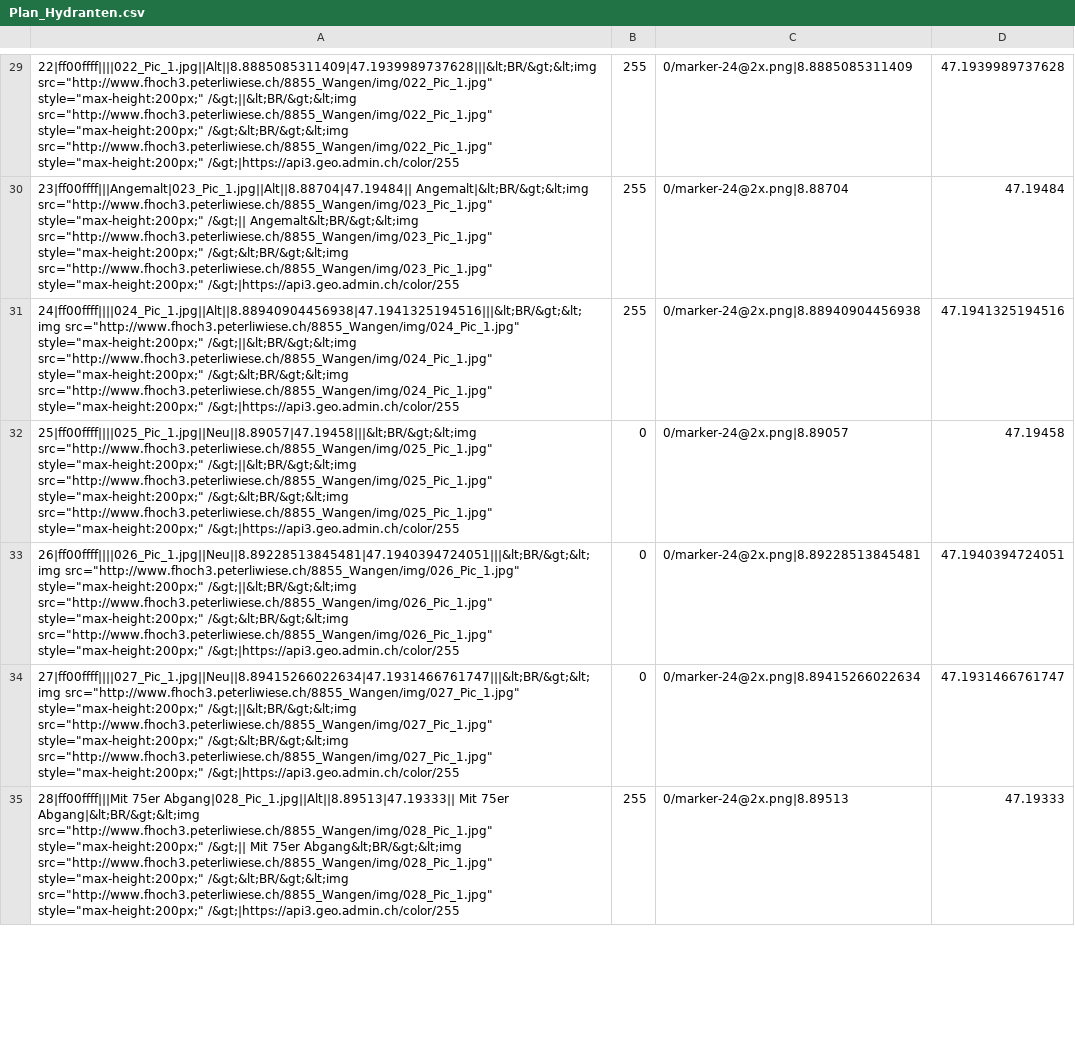
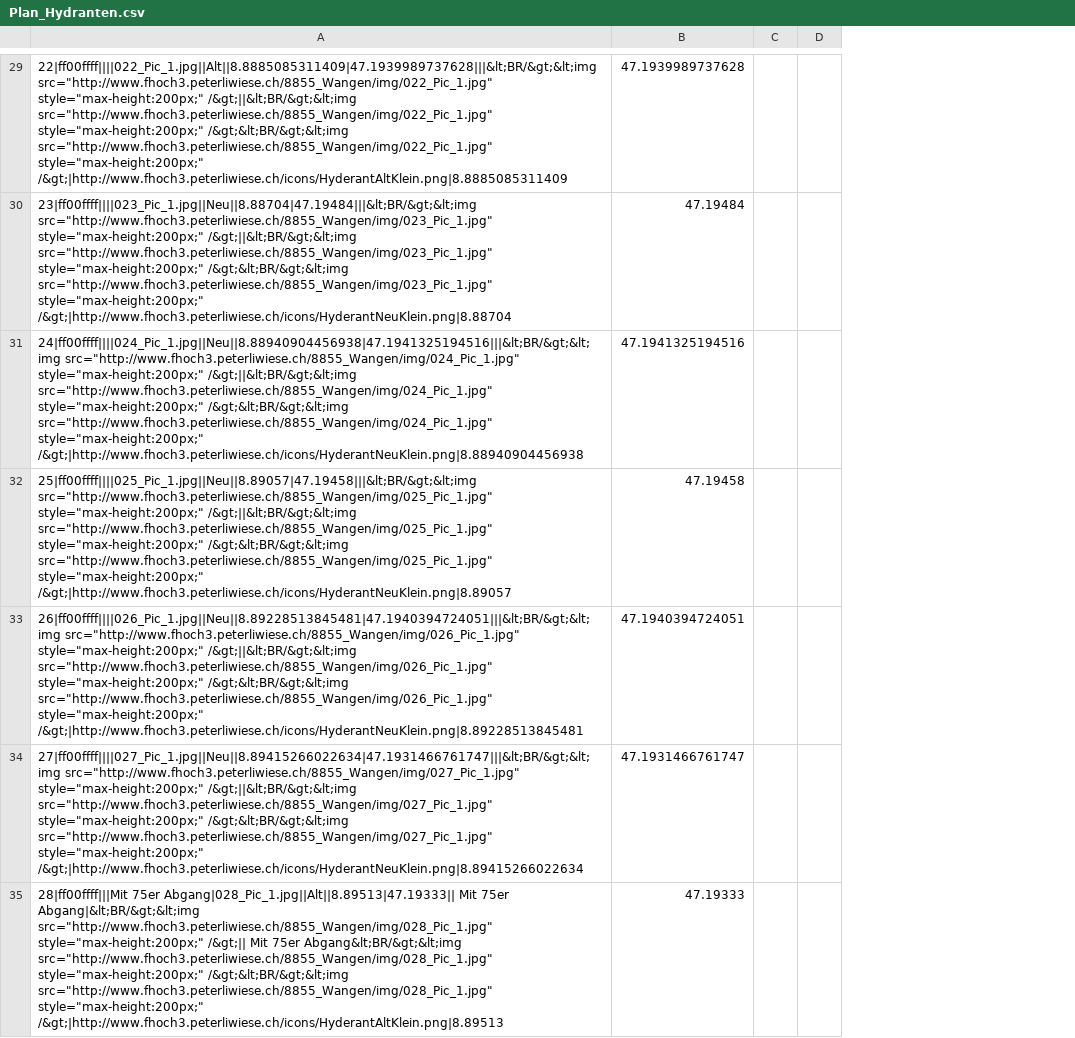
Before and after one commit to walter-rothlin/Source-Code, a CSV file: Python_WaltisExamples/Code_14_fHoch3/F_hoch_3/8855_Wangen/Plan_Hydranten.csv, drawn as a sheet; only a part is shown, gaps mark what is left out; removed rows and columns are numbered as before the commit, all else as after; the diff covers the shown part only; the diff names each change by its address in the sheet, - before the commit and + after, or states it on an @@ line.

```diff
--- a/Python_WaltisExamples/Code_14_fHoch3/F_hoch_3/8855_Wangen/Plan_Hydranten.csv
+++ b/Python_WaltisExamples/Code_14_fHoch3/F_hoch_3/8855_Wangen/Plan_Hydranten.csv
-column B, rows 29-35: 255 | 255 | 255 | 0 | 0 | 0 | 255
-column C, rows 29-35: 0/marker-24@2x.png|8.8885085311409 | 0/marker-24@2x.png|8.88704 | 0/marker-24@2x.png|8.88940904456938 | 0/marker-24@2x.png|8.89057 | 0/marker-24@2x.png|8.89228513845481 | 0/marker-24@2x.png|8.89415266022634 | 0/marker-24@2x.png|8.89513
+column C, empty
+column D, empty
-A29: …src="http://www.fhoch3.peterliwiese.ch/8855_Wangen/img/022_Pic_1.jpg" style="max-height:200px;" /&gt;|https://api3.geo.admin.ch/color/255
+A29: …src="http://www.fhoch3.peterliwiese.ch/8855_Wangen/img/022_Pic_1.jpg" style="max-height:200px;" /&gt;|http://www.fhoch3.peterliwiese.ch/icons/HyderantAltKlein.png|8.8885085311409
-A30: 23|ff00ffff|||Angemalt|023_Pic_1.jpg||Alt||8.88704|47.19484|| Angemalt|&lt;BR/&gt;&lt;img src="http://www.fhoch3.peterliwiese.ch/8855_Wangen/img/023_Pic_1.jpg" style="max-height:200px;" /&gt;|| Angemalt&lt;BR/&gt;&lt;img src="http://www.fhoch3.peterliwiese.ch/8855_Wangen/img/023_Pic_1.jpg" style="max-height:200px;" /&gt;&lt;BR/&gt;&lt;img src="http://www.fhoch3.peterliwiese.ch/8855_Wangen/img/023_Pic_1.jpg" style="max-height:200px;" /&gt;|https://api3.geo.admin.ch/color/255
+A30: 23|ff00ffff||||023_Pic_1.jpg||Neu||8.88704|47.19484|||&lt;BR/&gt;&lt;img src="http://www.fhoch3.peterliwiese.ch/8855_Wangen/img/023_Pic_1.jpg" style="max-height:200px;" /&gt;||&lt;BR/&gt;&lt;img src="http://www.fhoch3.peterliwiese.ch/8855_Wangen/img/023_Pic_1.jpg" style="max-height:200px;" /&gt;&lt;BR/&gt;&lt;img src="http://www.fhoch3.peterliwiese.ch/8855_Wangen/img/023_Pic_1.jpg" style="max-height:200px;" /&gt;|http://www.fhoch3.peterliwiese.ch/icons/HyderantNeuKlein.png|8.88704
-A31: 24|ff00ffff||||024_Pic_1.jpg||Alt||8.88940904456938|47.1941325194516|||&lt;BR/&gt;&lt;img src="http://www.fhoch3.peterliwiese.ch/8855_Wangen/img/024_Pic_1.jpg" style="max-height:200px;" /&gt;||&lt;BR/&gt;&lt;img src="http://www.fhoch3.peterliwiese.ch/8855_Wangen/img/024_Pic_1.jpg" style="max-height:200px;" /&gt;&lt;BR/&gt;&lt;img src="http://www.fhoch3.peterliwiese.ch/8855_Wangen/img/024_Pic_1.jpg" style="max-height:200px;" /&gt;|https://api3.geo.admin.ch/color/255
+A31: 24|ff00ffff||||024_Pic_1.jpg||Neu||8.88940904456938|47.1941325194516|||&lt;BR/&gt;&lt;img src="http://www.fhoch3.peterliwiese.ch/8855_Wangen/img/024_Pic_1.jpg" style="max-height:200px;" /&gt;||&lt;BR/&gt;&lt;img src="http://www.fhoch3.peterliwiese.ch/8855_Wangen/img/024_Pic_1.jpg" style="max-height:200px;" /&gt;&lt;BR/&gt;&lt;img src="http://www.fhoch3.peterliwiese.ch/8855_Wangen/img/024_Pic_1.jpg" style="max-height:200px;" /&gt;|http://www.fhoch3.peterliwiese.ch/icons/HyderantNeuKlein.png|8.88940904456938
-A32: …src="http://www.fhoch3.peterliwiese.ch/8855_Wangen/img/025_Pic_1.jpg" style="max-height:200px;" /&gt;|https://api3.geo.admin.ch/color/255
+A32: …src="http://www.fhoch3.peterliwiese.ch/8855_Wangen/img/025_Pic_1.jpg" style="max-height:200px;" /&gt;|http://www.fhoch3.peterliwiese.ch/icons/HyderantNeuKlein.png|8.89057
-A33: …src="http://www.fhoch3.peterliwiese.ch/8855_Wangen/img/026_Pic_1.jpg" style="max-height:200px;" /&gt;|https://api3.geo.admin.ch/color/255
+A33: …src="http://www.fhoch3.peterliwiese.ch/8855_Wangen/img/026_Pic_1.jpg" style="max-height:200px;" /&gt;|http://www.fhoch3.peterliwiese.ch/icons/HyderantNeuKlein.png|8.89228513845481
-A34: …src="http://www.fhoch3.peterliwiese.ch/8855_Wangen/img/027_Pic_1.jpg" style="max-height:200px;" /&gt;|https://api3.geo.admin.ch/color/255
+A34: …src="http://www.fhoch3.peterliwiese.ch/8855_Wangen/img/027_Pic_1.jpg" style="max-height:200px;" /&gt;|http://www.fhoch3.peterliwiese.ch/icons/HyderantNeuKlein.png|8.89415266022634
-A35: …src="http://www.fhoch3.peterliwiese.ch/8855_Wangen/img/028_Pic_1.jpg" style="max-height:200px;" /&gt;|https://api3.geo.admin.ch/color/255
+A35: …src="http://www.fhoch3.peterliwiese.ch/8855_Wangen/img/028_Pic_1.jpg" style="max-height:200px;" /&gt;|http://www.fhoch3.peterliwiese.ch/icons/HyderantAltKlein.png|8.89513
```
Also changed, not shown: 133 edited cells elsewhere in this file, 11 other files.
